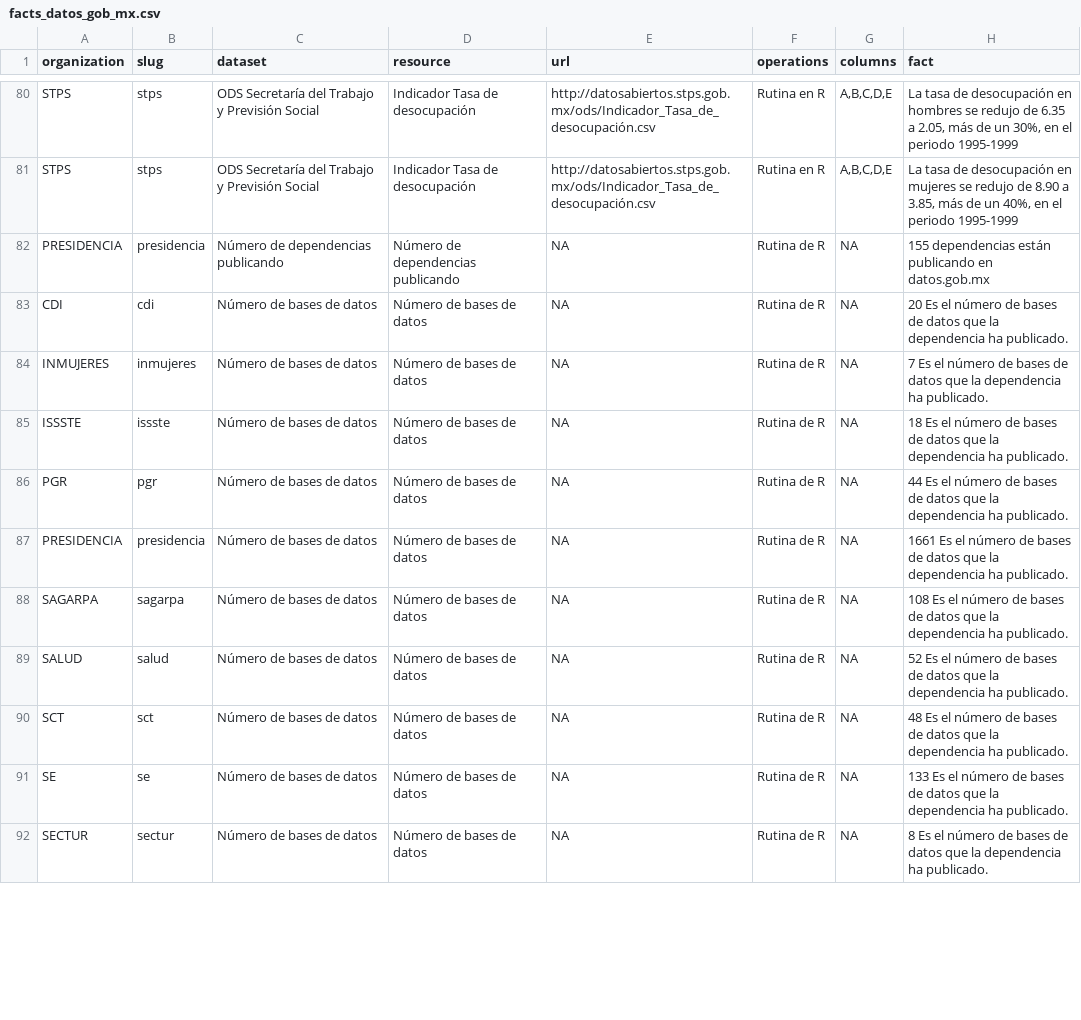
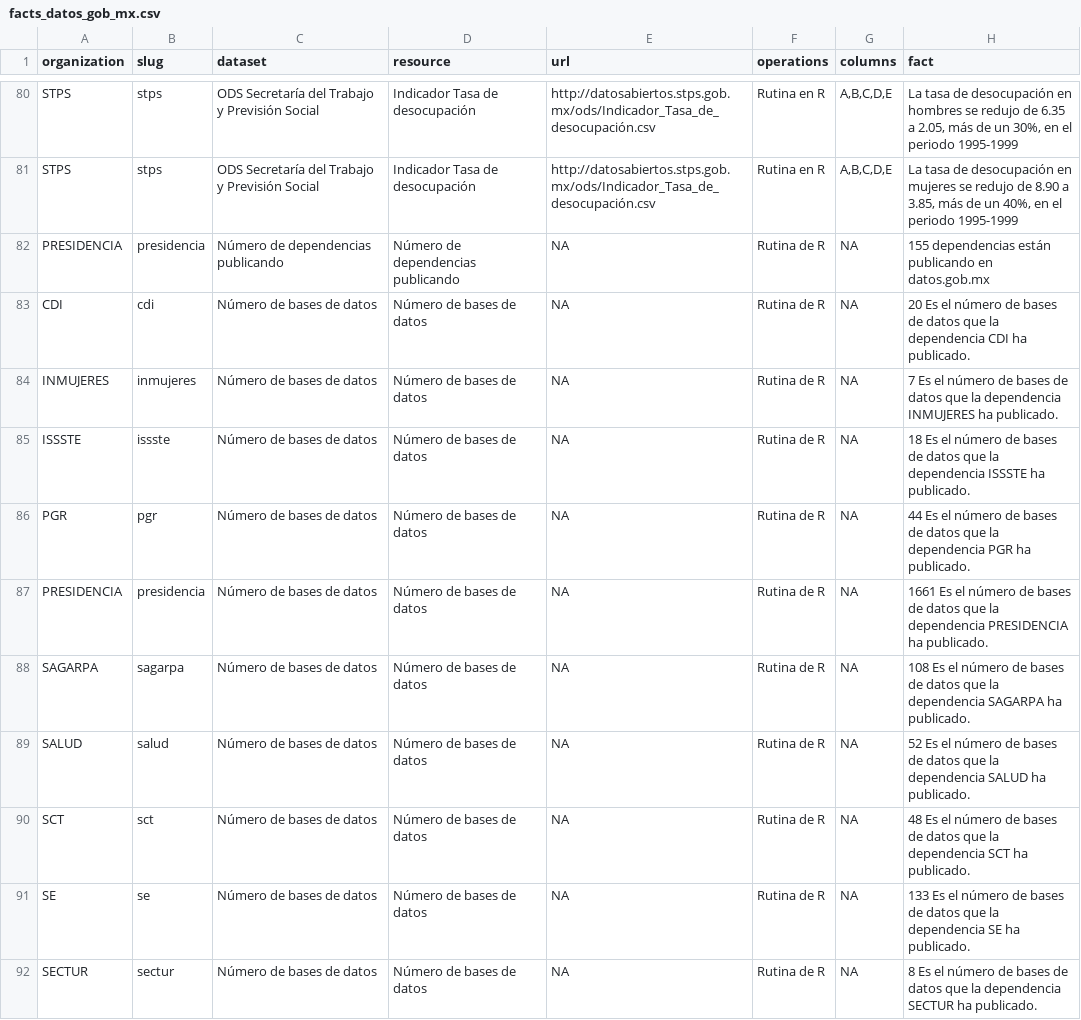
Before and after one commit to lromang/facts, a CSV file: facts_datos_gob_mx.csv, drawn as a sheet; only a part is shown, gaps mark what is left out; the diff covers the shown part only.

```diff
--- a/facts_datos_gob_mx.csv
+++ b/facts_datos_gob_mx.csv
@@ -86,11 +86,11 @@
 "PRESIDENCIA","presidencia","Número de dependencias publicando","Número de dependencias publicando",NA,"Rutina de R",NA,"155 dependencias están publicando en datos.gob.mx"
-"CDI","cdi","Número de bases de datos","Número de bases de datos",NA,"Rutina de R",NA,"20 Es el número de bases de datos que la dependencia  ha publicado. "
-"INMUJERES","inmujeres","Número de bases de datos","Número de bases de datos",NA,"Rutina de R",NA,"7 Es el número de bases de datos que la dependencia  ha publicado. "
-"ISSSTE","issste","Número de bases de datos","Número de bases de datos",NA,"Rutina de R",NA,"18 Es el número de bases de datos que la dependencia  ha publicado. "
-"PGR","pgr","Número de bases de datos","Número de bases de datos",NA,"Rutina de R",NA,"44 Es el número de bases de datos que la dependencia  ha publicado. "
-"PRESIDENCIA","presidencia","Número de bases de datos","Número de bases de datos",NA,"Rutina de R",NA,"1661 Es el número de bases de datos que la dependencia  ha publicado. "
-"SAGARPA","sagarpa","Número de bases de datos","Número de bases de datos",NA,"Rutina de R",NA,"108 Es el número de bases de datos que la dependencia  ha publicado. "
-"SALUD","salud","Número de bases de datos","Número de bases de datos",NA,"Rutina de R",NA,"52 Es el número de bases de datos que la dependencia  ha publicado. "
-"SCT","sct","Número de bases de datos","Número de bases de datos",NA,"Rutina de R",NA,"48 Es el número de bases de datos que la dependencia  ha publicado. "
-"SE","se","Número de bases de datos","Número de bases de datos",NA,"Rutina de R",NA,"133 Es el número de bases de datos que la dependencia  ha publicado. "
-"SECTUR","sectur","Número de bases de datos","Número de bases de datos",NA,"Rutina de R",NA,"8 Es el número de bases de datos que la dependencia  ha publicado. "
+"CDI","cdi","Número de bases de datos","Número de bases de datos",NA,"Rutina de R",NA,"20 Es el número de bases de datos que la dependencia CDI ha publicado. "
+"INMUJERES","inmujeres","Número de bases de datos","Número de bases de datos",NA,"Rutina de R",NA,"7 Es el número de bases de datos que la dependencia INMUJERES ha publicado. "
+"ISSSTE","issste","Número de bases de datos","Número de bases de datos",NA,"Rutina de R",NA,"18 Es el número de bases de datos que la dependencia ISSSTE ha publicado. "
+"PGR","pgr","Número de bases de datos","Número de bases de datos",NA,"Rutina de R",NA,"44 Es el número de bases de datos que la dependencia PGR ha publicado. "
+"PRESIDENCIA","presidencia","Número de bases de datos","Número de bases de datos",NA,"Rutina de R",NA,"1661 Es el número de bases de datos que la dependencia PRESIDENCIA ha publicado. "
+"SAGARPA","sagarpa","Número de bases de datos","Número de bases de datos",NA,"Rutina de R",NA,"108 Es el número de bases de datos que la dependencia SAGARPA ha publicado. "
+"SALUD","salud","Número de bases de datos","Número de bases de datos",NA,"Rutina de R",NA,"52 Es el número de bases de datos que la dependencia SALUD ha publicado. "
+"SCT","sct","Número de bases de datos","Número de bases de datos",NA,"Rutina de R",NA,"48 Es el número de bases de datos que la dependencia SCT ha publicado. "
+"SE","se","Número de bases de datos","Número de bases de datos",NA,"Rutina de R",NA,"133 Es el número de bases de datos que la dependencia SE ha publicado. "
+"SECTUR","sectur","Número de bases de datos","Número de bases de datos",NA,"Rutina de R",NA,"8 Es el número de bases de datos que la dependencia SECTUR ha publicado. "
```
Also changed, not shown: 10 edited cells elsewhere in this file, 1 other file.
